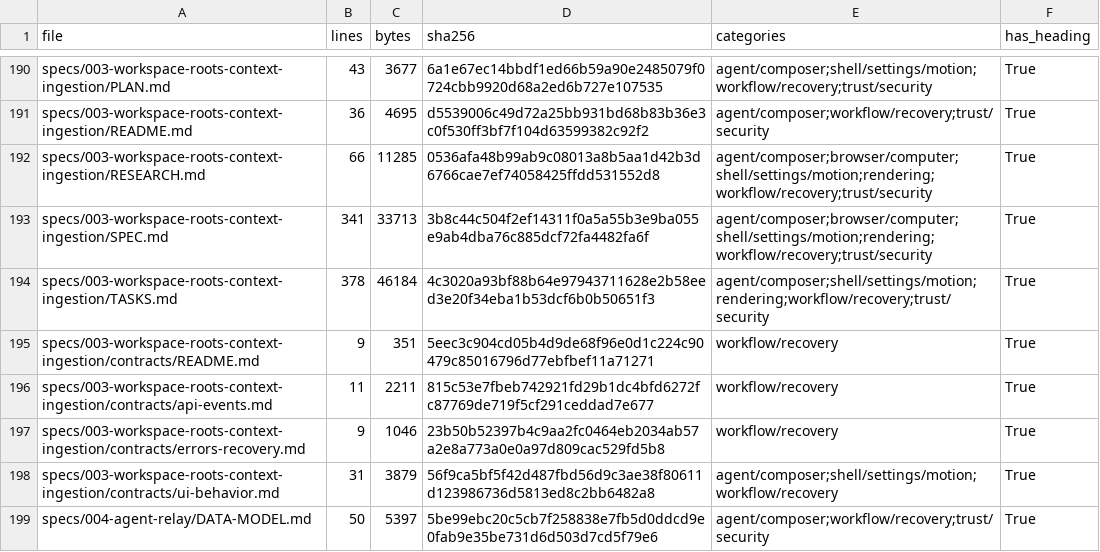
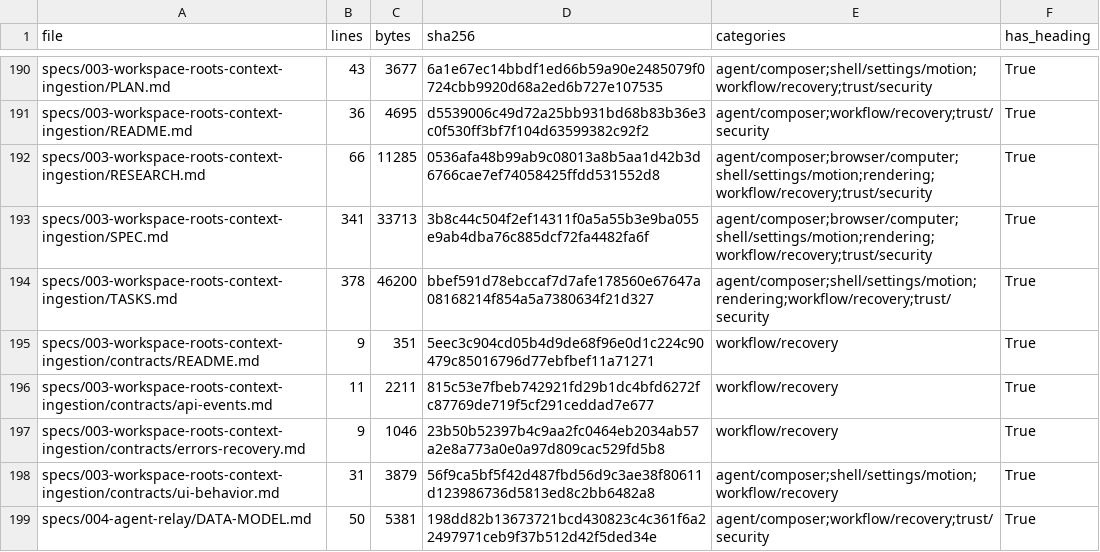
Before and after one commit to sarv-projects/litecowork, a CSV file: docs/audit/V1-MARKDOWN-INVENTORY.csv, drawn as a sheet; only a part is shown, gaps mark what is left out; the diff covers the shown part only.

```diff
--- a/docs/audit/V1-MARKDOWN-INVENTORY.csv
+++ b/docs/audit/V1-MARKDOWN-INVENTORY.csv
@@ -193,3 +193,3 @@ specs/003-workspace-roots-context-ingestion/RESEARCH.md,66,11285,0536afa48b99ab9
 specs/003-workspace-roots-context-ingestion/SPEC.md,341,33713,3b8c44c504f2ef14311f0a5a55b3e9ba055e9ab4dba76c885dcf72fa4482fa6f,agent/composer;browser/computer;shell/settings/motion;rendering;workflow/recovery;trust/security,True
-specs/003-workspace-roots-context-ingestion/TASKS.md,378,46184,4c3020a93bf88b64e97943711628e2b58eed3e20f34eba1b53dcf6b0b50651f3,agent/composer;shell/settings/motion;rendering;workflow/recovery;trust/security,True
+specs/003-workspace-roots-context-ingestion/TASKS.md,378,46200,bbef591d78ebccaf7d7afe178560e67647a08168214f854a5a7380634f21d327,agent/composer;shell/settings/motion;rendering;workflow/recovery;trust/security,True
 specs/003-workspace-roots-context-ingestion/contracts/README.md,9,351,5eec3c904cd05b4d9de68f96e0d1c224c90479c85016796d77ebfbef11a71271,workflow/recovery,True
@@ -198,2 +198,2 @@ specs/003-workspace-roots-context-ingestion/contracts/errors-recovery.md,9,1046,
 specs/003-workspace-roots-context-ingestion/contracts/ui-behavior.md,31,3879,56f9ca5bf5f42d487fbd56d9c3ae38f80611d123986736d5813ed8c2bb6482a8,agent/composer;shell/settings/motion;workflow/recovery,True
-specs/004-agent-relay/DATA-MODEL.md,50,5397,5be99ebc20c5cb7f258838e7fb5d0ddcd9e0fab9e35be731d6d503d7cd5f79e6,agent/composer;workflow/recovery;trust/security,True
+specs/004-agent-relay/DATA-MODEL.md,50,5381,198dd82b13673721bcd430823c4c361f6a22497971ceb9f37b512d42f5ded34e,agent/composer;workflow/recovery;trust/security,True
```
Also changed, not shown: 83 edited cells elsewhere in this file, 54 other files.
